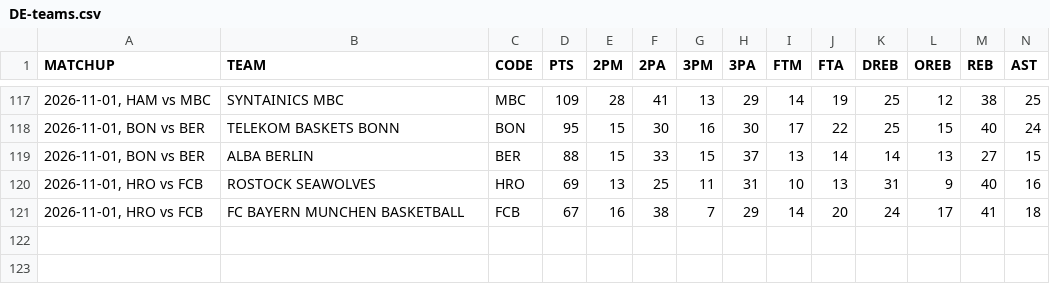
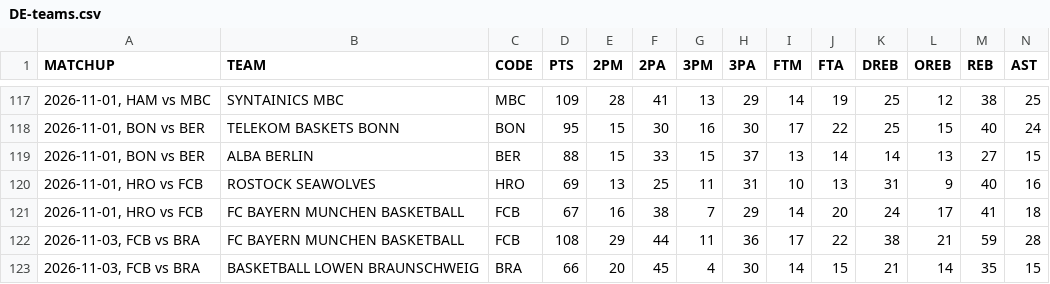
Before and after one commit to filippospol/R-bball-projects, a CSV file: bball-stats/data/DE-teams.csv, drawn as a sheet; only a part is shown, gaps mark what is left out; rows hold the shown columns only; the diff names each change by its address in the sheet, - before the commit and + after, or states it on an @@ line.

```diff
--- a/bball-stats/data/DE-teams.csv
+++ b/bball-stats/data/DE-teams.csv
+row 122: 2026-11-03, FCB vs BRA | FC BAYERN MUNCHEN BASKETBALL | FCB | 108 | 29 | 44 | 11 | 36 | 17 | 22 | 38 | 21 | 59 | 28
+row 123: 2026-11-03, FCB vs BRA | BASKETBALL LOWEN BRAUNSCHWEIG | BRA | 66 | 20 | 45 | 4 | 30 | 14 | 15 | 21 | 14 | 35 | 15
```
Also changed, not shown: bball-stats/data/DE-players.csv, bball-stats/data/EC-teams.csv, 4 other files.
